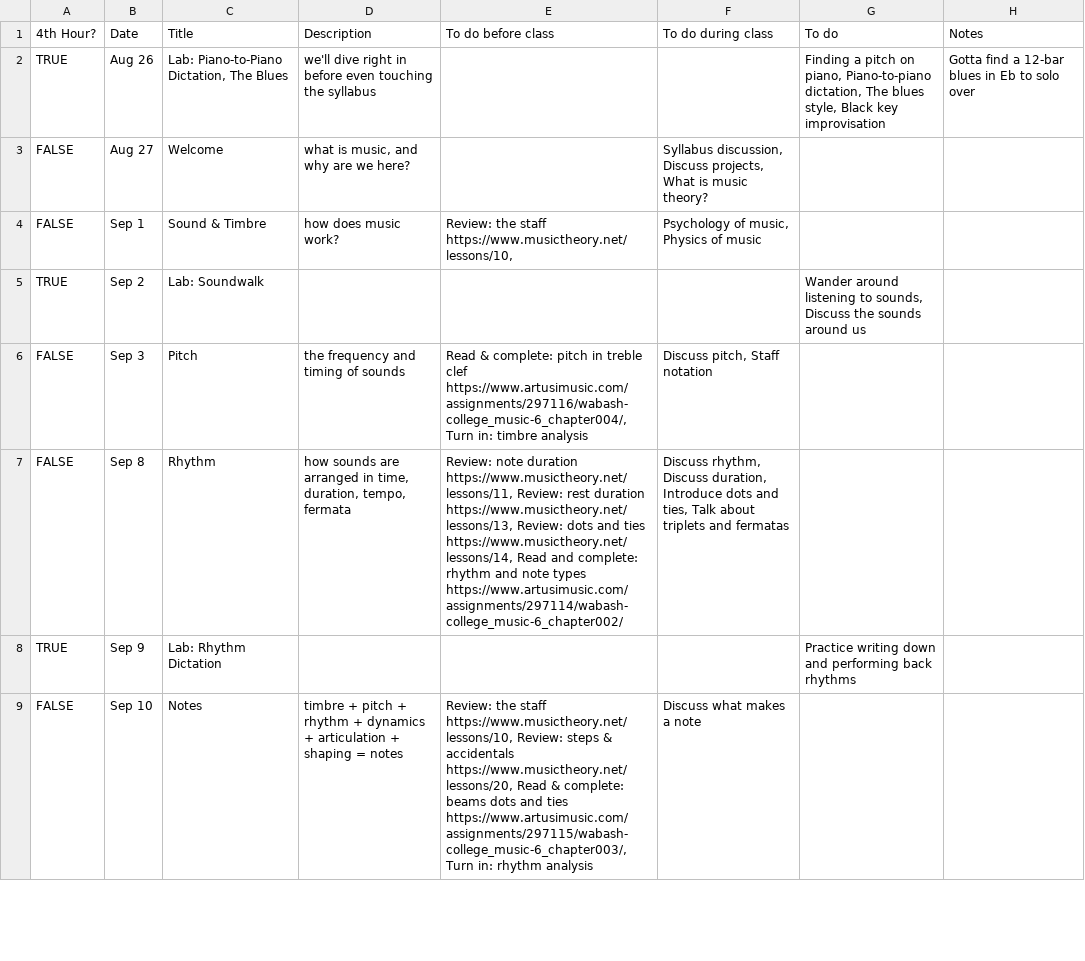
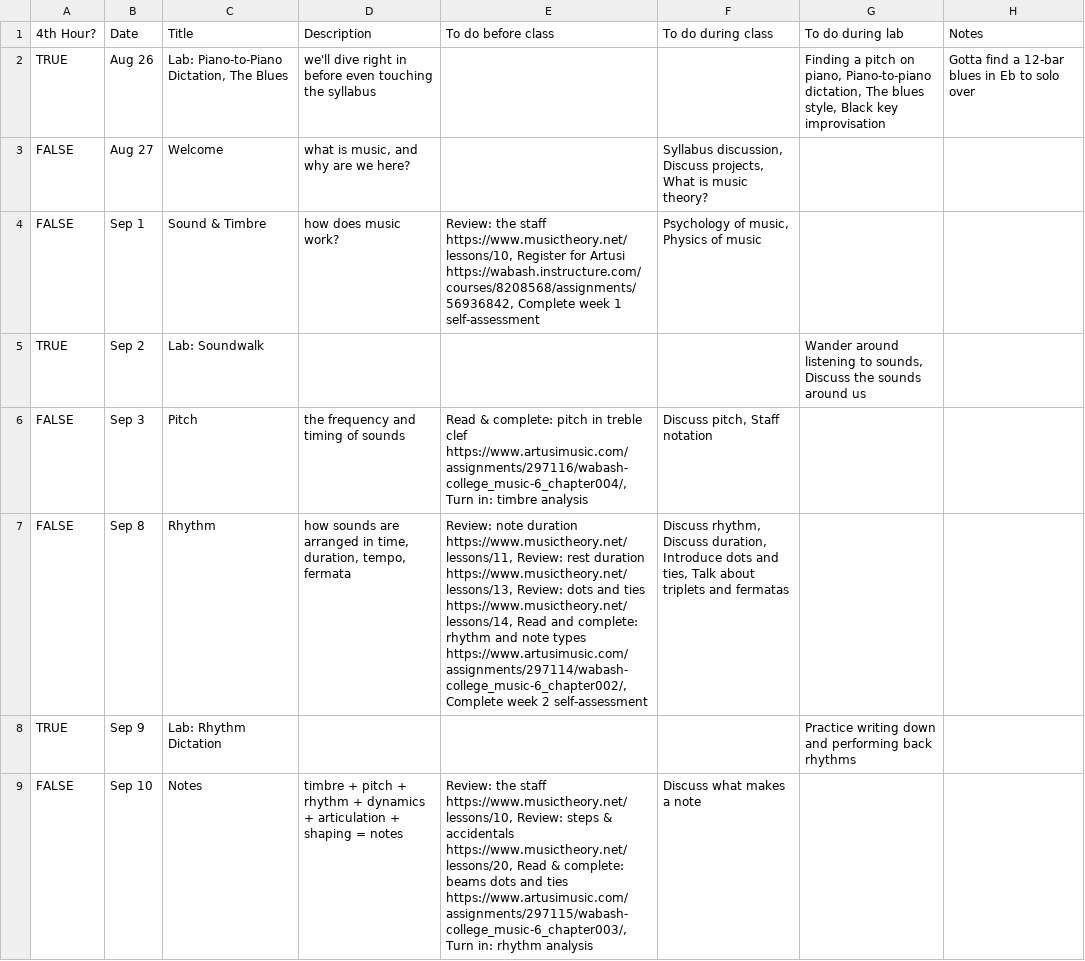
Before and after one commit to ewenh-wabash/course-material, a CSV file: syllabus-130/schedule.csv, drawn as a sheet; only a part is shown; the diff covers the shown part only.

```diff
--- a/syllabus-130/schedule.csv
+++ b/syllabus-130/schedule.csv
@@ -1,8 +1,8 @@
-4th Hour?,Date,Title,Description,To do before class,To do during class,To do,Notes
+4th Hour?,Date,Title,Description,To do before class,To do during class,To do during lab,Notes
 TRUE,Aug 26,"Lab: Piano-to-Piano Dictation, The Blues",we'll dive right in before even touching the syllabus,,,"Finding a pitch on piano, Piano-to-piano dictation, The blues style, Black key improvisation",Gotta find a 12-bar blues in Eb to solo over
 FALSE,Aug 27,Welcome,"what is music, and why are we here?",,"Syllabus discussion, Discuss projects, What is music theory?",,
-FALSE,Sep 1,Sound & Timbre,how does music work?,"Review: the staff https://www.musictheory.net/lessons/10, ","Psychology of music, Physics of music",,
+FALSE,Sep 1,Sound & Timbre,how does music work?,"Review: the staff https://www.musictheory.net/lessons/10, Register for Artusi https://wabash.instructure.com/courses/8208568/assignments/56936842, Complete week 1 self-assessment","Psychology of music, Physics of music",,
 TRUE,Sep 2,Lab: Soundwalk,,,,"Wander around listening to sounds, Discuss the sounds around us",
 FALSE,Sep 3,Pitch,the frequency and timing of sounds,"Read & complete: pitch in treble clef https://www.artusimusic.com/assignments/297116/wabash-college_music-6_chapter004/, Turn in: timbre analysis","Discuss pitch, Staff notation",,
-FALSE,Sep 8,Rhythm,"how sounds are arranged in time, duration, tempo, fermata","Review: note duration https://www.musictheory.net/lessons/11, Review: rest duration https://www.musictheory.net/lessons/13, Review: dots and ties https://www.musictheory.net/lessons/14, Read and complete: rhythm and note types https://www.artusimusic.com/assignments/297114/wabash-college_music-6_chapter002/","Discuss rhythm, Discuss duration, Introduce dots and ties, Talk about triplets and fermatas",,
+FALSE,Sep 8,Rhythm,"how sounds are arranged in time, duration, tempo, fermata","Review: note duration https://www.musictheory.net/lessons/11, Review: rest duration https://www.musictheory.net/lessons/13, Review: dots and ties https://www.musictheory.net/lessons/14, Read and complete: rhythm and note types https://www.artusimusic.com/assignments/297114/wabash-college_music-6_chapter002/, Complete week 2 self-assessment","Discuss rhythm, Discuss duration, Introduce dots and ties, Talk about triplets and fermatas",,
 TRUE,Sep 9,Lab: Rhythm Dictation,,,,Practice writing down and performing back rhythms,
```
Also changed, not shown: 14 edited cells elsewhere in this file, 4 other files.
